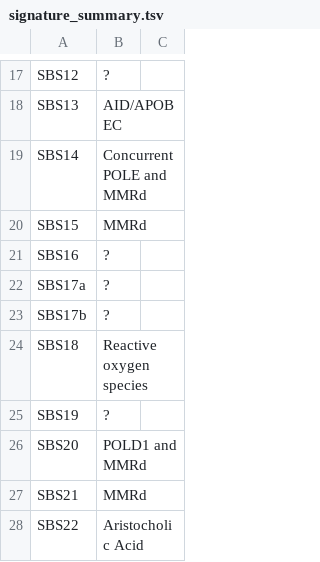
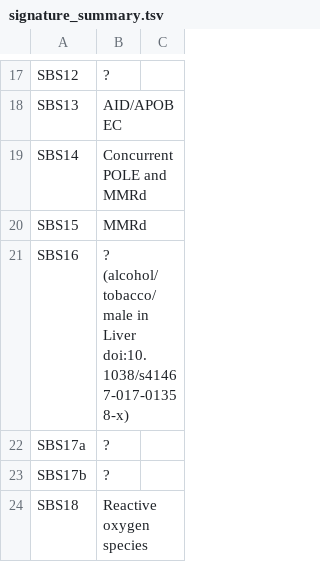
Before and after one commit to supernifty/mutational_signature, a TSV file: data/signature_summary.tsv, drawn as a sheet; only a part is shown, gaps mark what is left out; the shorter side is filled out with more unchanged rows.

```diff
--- a/data/signature_summary.tsv
+++ b/data/signature_summary.tsv
@@ -20,3 +20,3 @@ SBS14	Concurrent POLE and MMRd
 SBS15	MMRd
-SBS16	?
+SBS16	? (alcohol/tobacco/male in Liver doi:10.1038/s41467-017-01358-x)
 SBS17a	?
```
Also changed, not shown: 7 other files.
